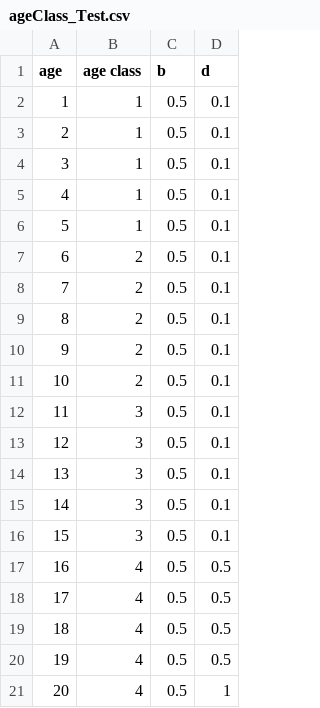
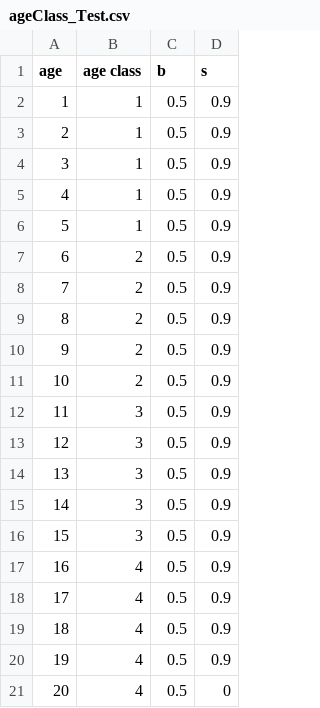
Before and after one commit to jmerkle1/Memory_IBM, a CSV file: ageClass_Test.csv, drawn as a sheet.

```diff
--- a/ageClass_Test.csv
+++ b/ageClass_Test.csv
@@ -1,21 +1,21 @@
-age,age class,b,d
-1,1,0.5,0.1
-2,1,0.5,0.1
-3,1,0.5,0.1
-4,1,0.5,0.1
-5,1,0.5,0.1
-6,2,0.5,0.1
-7,2,0.5,0.1
-8,2,0.5,0.1
-9,2,0.5,0.1
-10,2,0.5,0.1
-11,3,0.5,0.1
-12,3,0.5,0.1
-13,3,0.5,0.1
-14,3,0.5,0.1
-15,3,0.5,0.1
-16,4,0.5,0.5
-17,4,0.5,0.5
-18,4,0.5,0.5
-19,4,0.5,0.5
-20,4,0.5,1
+age,age class,b,s
+1,1,0.5,0.9
+2,1,0.5,0.9
+3,1,0.5,0.9
+4,1,0.5,0.9
+5,1,0.5,0.9
+6,2,0.5,0.9
+7,2,0.5,0.9
+8,2,0.5,0.9
+9,2,0.5,0.9
+10,2,0.5,0.9
+11,3,0.5,0.9
+12,3,0.5,0.9
+13,3,0.5,0.9
+14,3,0.5,0.9
+15,3,0.5,0.9
+16,4,0.5,0.9
+17,4,0.5,0.9
+18,4,0.5,0.9
+19,4,0.5,0.9
+20,4,0.5,0
```
Also changed, not shown: 3 other files.
